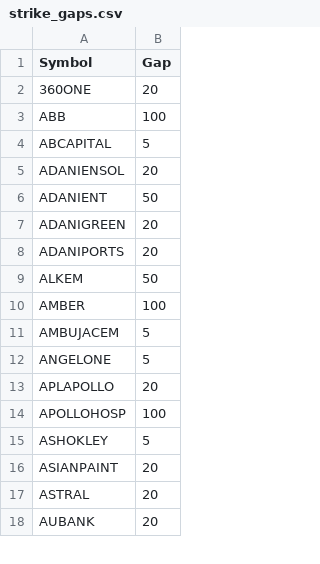
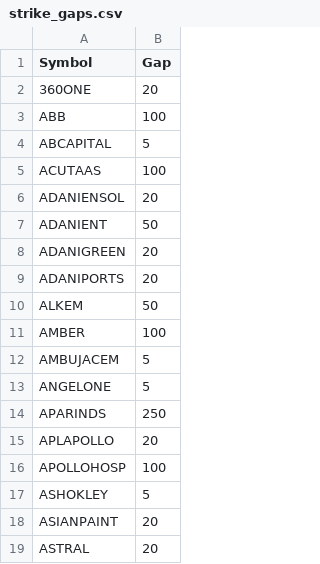
Before and after one commit to nikhil-040720/nse-fno-straddle, a CSV file: strike_gaps.csv, drawn as a sheet; only a part is shown; the shorter side is filled out with more unchanged rows.

Commit message:
Add 2 new F&O stocks to strikes_gap

```diff
--- a/strike_gaps.csv
+++ b/strike_gaps.csv
@@ -4,2 +4,3 @@ ABB,100
 ABCAPITAL,5
+ACUTAAS,100
 ADANIENSOL,20
@@ -12,2 +13,3 @@ AMBUJACEM,5
 ANGELONE,5
+APARINDS,250
 APLAPOLLO,20
```
